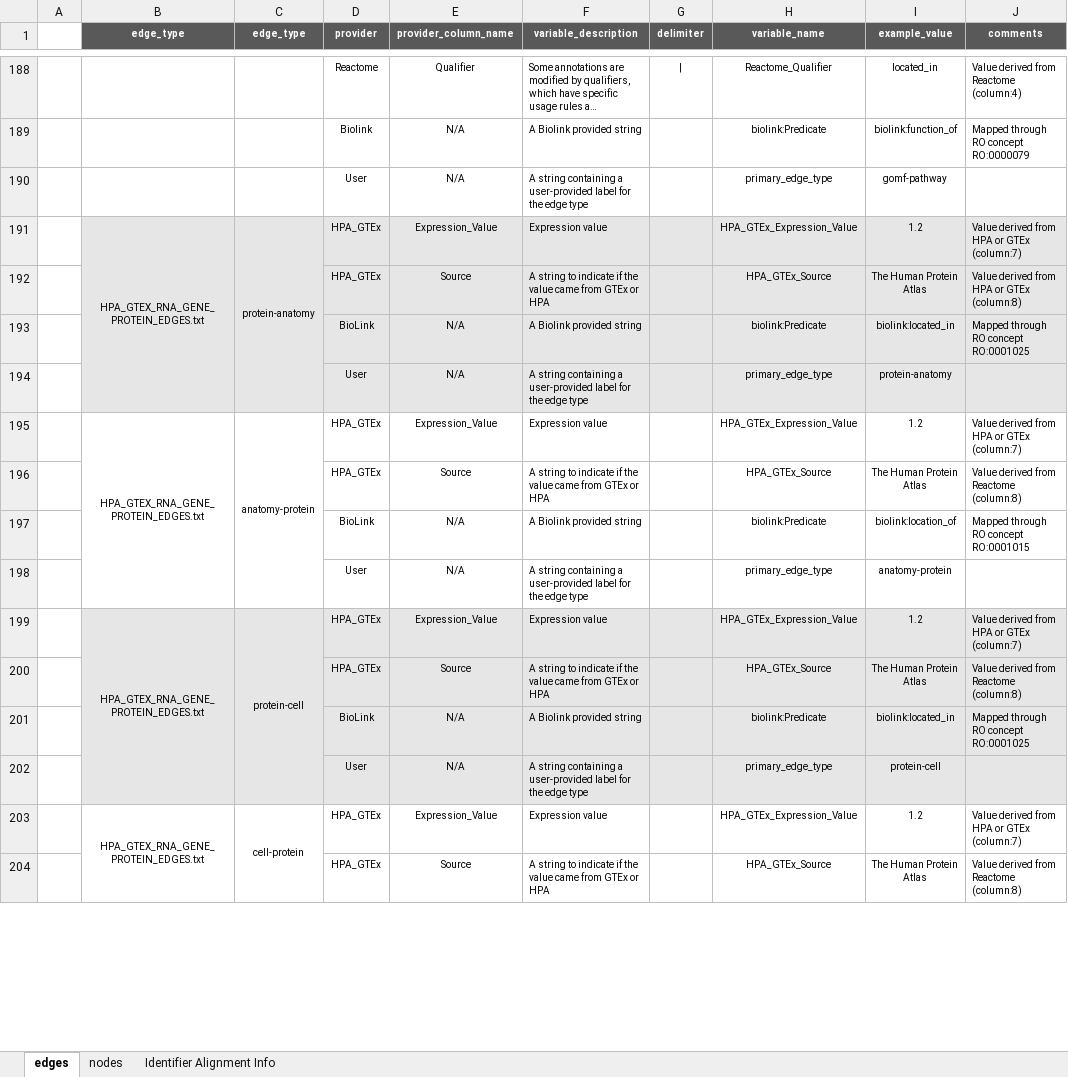
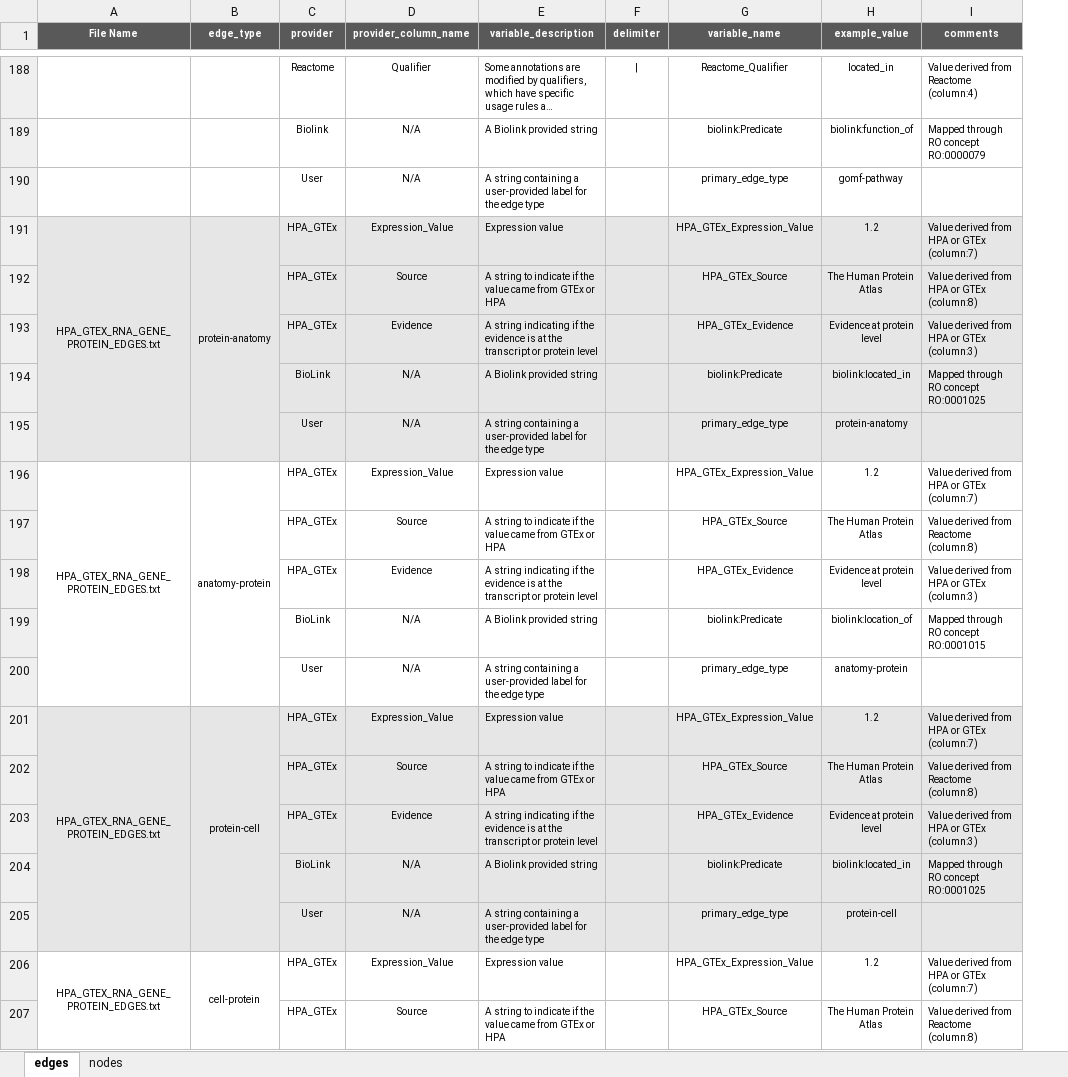
Before and after one commit to callahantiff/PheKnowLator, an Excel workbook: resources/metadata/pheknowlator_source_metadata.xlsx, sheet edges, drawn as a sheet; only a part is shown, gaps mark what is left out; long unchanged cells end in …; values as stored, in another font and other column widths than the file's, no borders; removed rows and columns are numbered as before the commit, all else as after; the diff covers the shown part only; the diff names each change by its address in the sheet, - before the commit and + after, or states it on an @@ line.

```diff
--- a/resources/metadata/pheknowlator_source_metadata.xlsx (sheet edges)
+++ b/resources/metadata/pheknowlator_source_metadata.xlsx (sheet edges)
-sheet tab: Identifier Alignment Info
-column A, empty
-A1: edge_type
+A1: File Name
+row 193:  |  | HPA_GTEx | Evidence | A string indicating if the evidence is at the transcript or protein level |  | HPA_GTEx_Evidence | Evidence at protein level | Value derived from HPA or GTEx (column:3)
+row 198:  |  | HPA_GTEx | Evidence | A string indicating if the evidence is at the transcript or protein level |  | HPA_GTEx_Evidence | Evidence at protein level | Value derived from HPA or GTEx (column:3)
+row 203:  |  | HPA_GTEx | Evidence | A string indicating if the evidence is at the transcript or protein level |  | HPA_GTEx_Evidence | Evidence at protein level | Value derived from HPA or GTEx (column:3)
```
Also changed, not shown: 7 added rows and 2 edited cells elsewhere in this sheet, sheet nodes.
